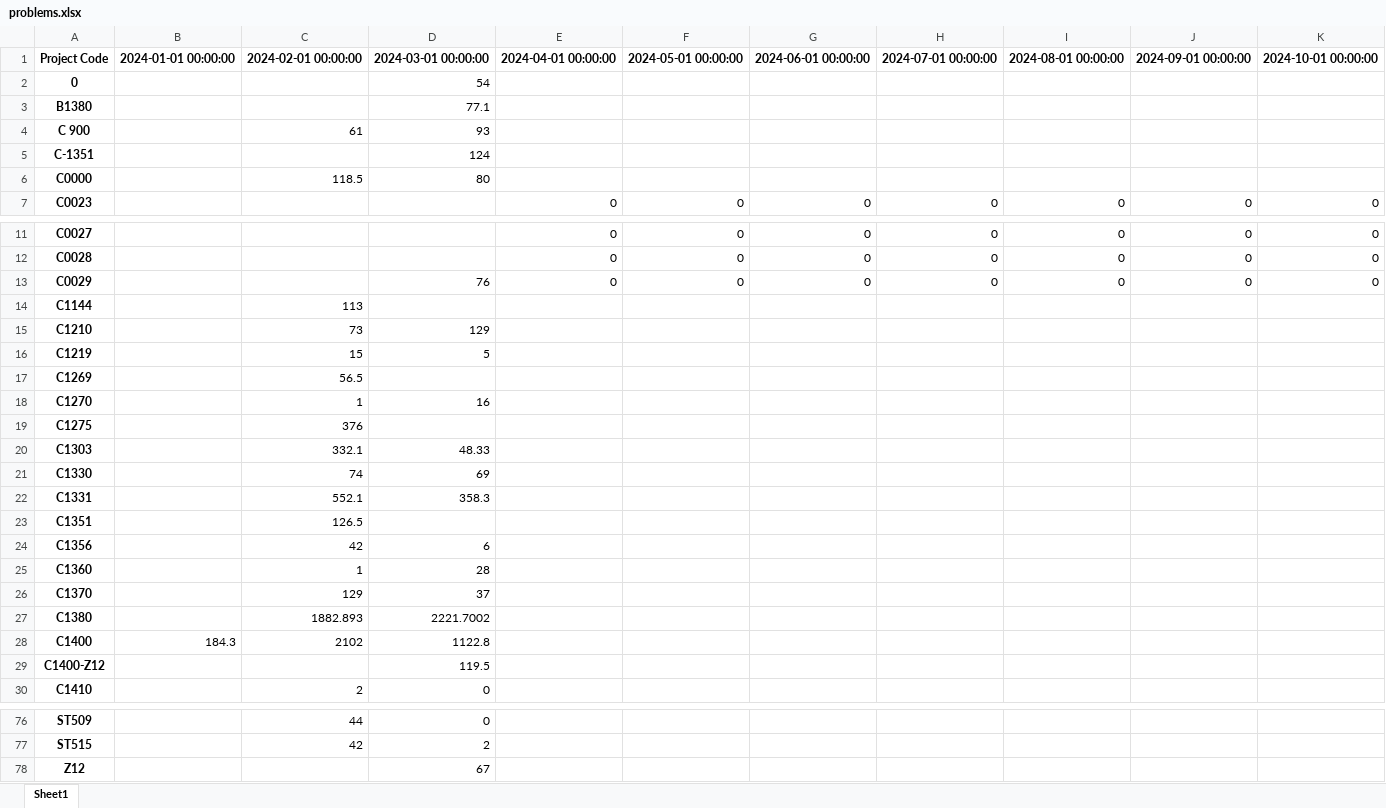
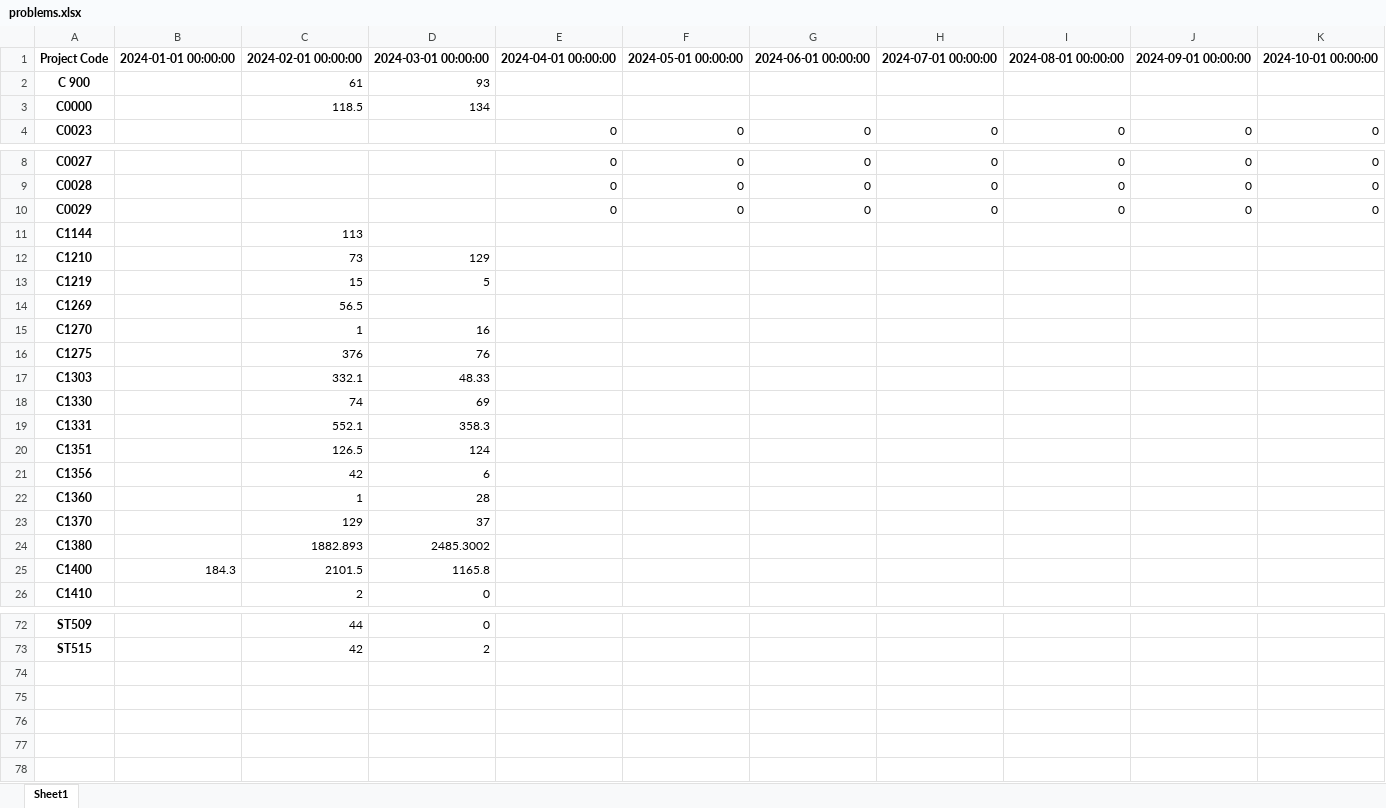
Before and after one commit to mohamadalitellawi/hesco, an Excel workbook: problems.xlsx, sheet Sheet1, drawn as a sheet; only a part is shown, gaps mark what is left out; values as stored, in another font and other column widths than the file's, no borders; removed rows and columns are numbered as before the commit, all else as after; rows hold the shown columns only; the diff covers the shown part only; the diff names each change by its address in the sheet, - before the commit and + after, or states it on an @@ line.

```diff
--- a/problems.xlsx (sheet Sheet1)
+++ b/problems.xlsx (sheet Sheet1)
-row 2: 0 |  |  | 54
-row 3: B1380 |  |  | 77.1
-row 5: C-1351 |  |  | 124
-D3: 80
+D3: 134
-D10: 76
+D10: (empty)
-D16: (empty)
+D16: 76
-D20: (empty)
+D20: 124
-D24: 2221.7002
+D24: 2485.3002
-C25: 2102
+C25: 2101.5
-D25: 1122.8
+D25: 1165.8
-row 29: C1400-Z12 |  |  | 119.5
-row 78: Z12 |  |  | 67
```
Also changed, not shown: 1 edited cell elsewhere in this sheet, 1 other file.
